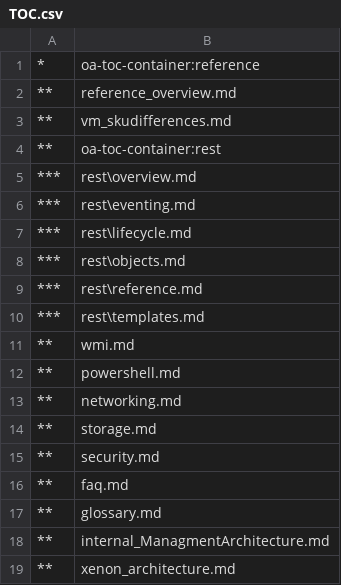
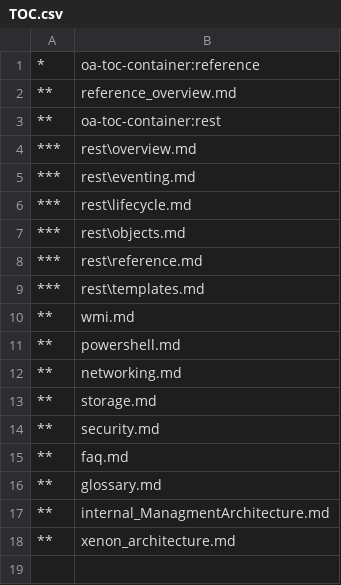
Before and after one commit to MicrosoftDocs/Virtualization-Documentation, a CSV file: windowscontainers/reference/TOC.csv, drawn as a sheet.

Commit message:
ficing toc.csv

```diff
--- a/windowscontainers/reference/TOC.csv
+++ b/windowscontainers/reference/TOC.csv
@@ -2,3 +2,2 @@
 **,reference_overview.md
-**,vm_skudifferences.md
 **,oa-toc-container:rest
```
